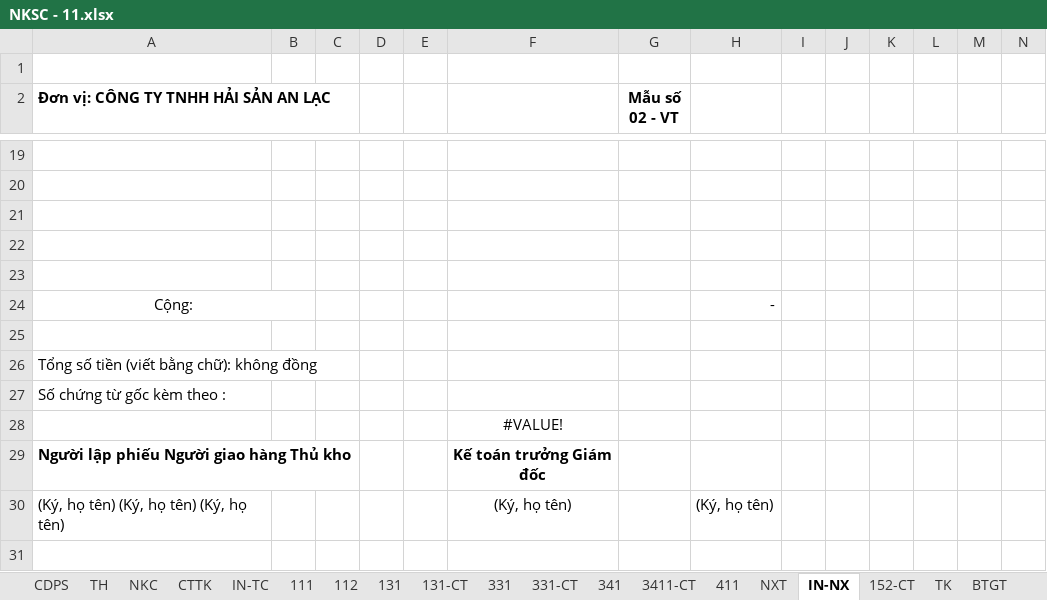
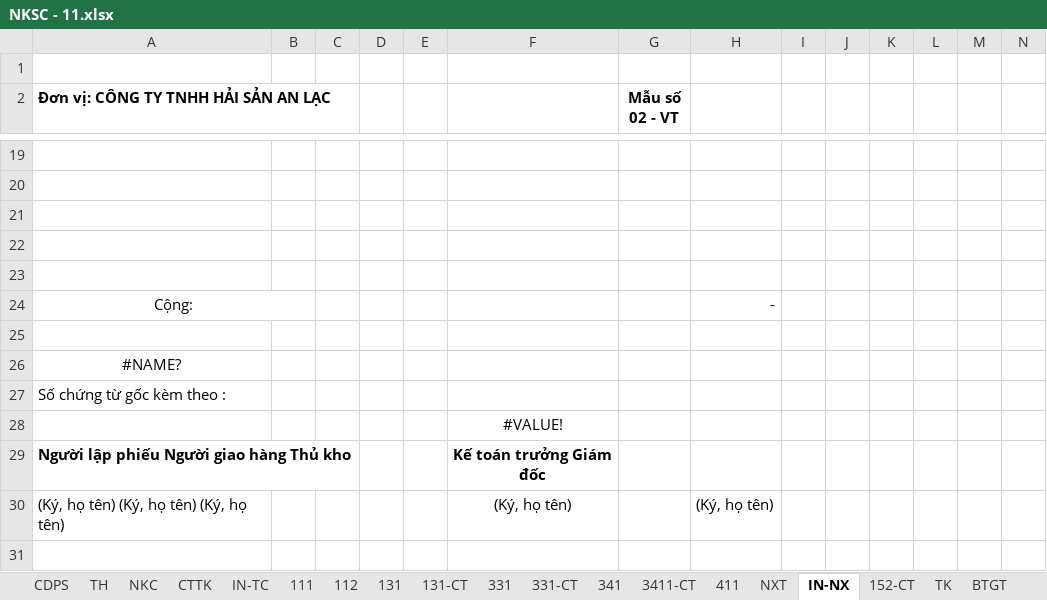
Before and after one commit to vuphuong11/KIM-DUNG-PHAT, an Excel workbook: SO SACH/2011/NKSC - 11.xlsx, sheet IN-NX, drawn as a sheet; only a part is shown, gaps mark what is left out; values as stored, in another font and other column widths than the file's, no borders; conditional formats not drawn; the diff names each change by its address in the sheet, - before the commit and + after, or states it on an @@ line.

```diff
--- a/SO SACH/2011/NKSC - 11.xlsx (sheet IN-NX)
+++ b/SO SACH/2011/NKSC - 11.xlsx (sheet IN-NX)
-A26: Tổng số tiền (viết bằng chữ): không đồng
+A26: #NAME?
-A26 alignment: left
+A26 alignment: center
```
Also changed, not shown: sheet TH, sheet CDPS, sheet IN-TC, hidden cells, 5 other files.
